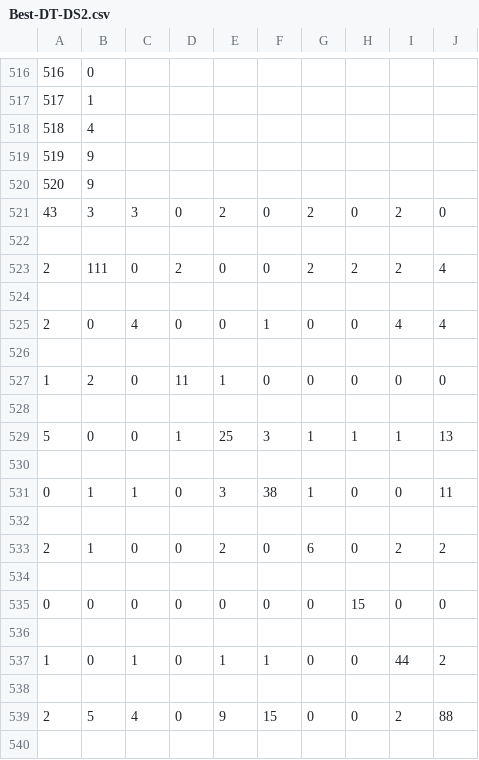
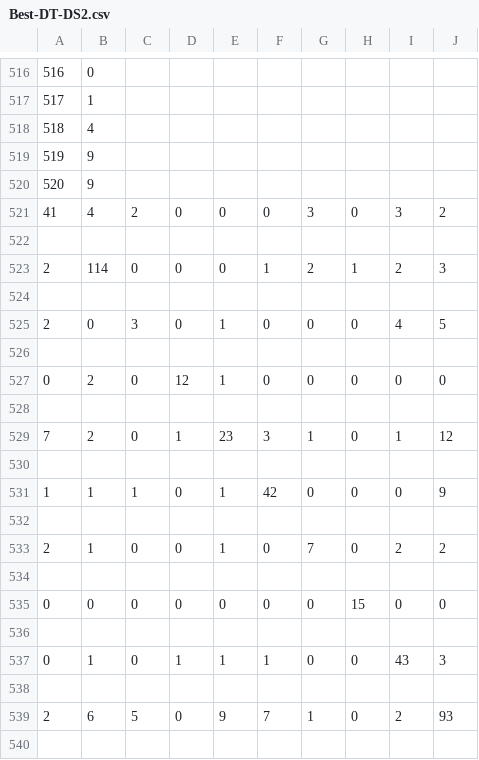
Before and after one commit to Imal16/comp-472-a1, a CSV file: result/Best-DT-DS2.csv, drawn as a sheet; only a part is shown, gaps mark what is left out; the diff covers the shown part only.

```diff
--- a/result/Best-DT-DS2.csv
+++ b/result/Best-DT-DS2.csv
@@ -520,15 +520,15 @@
 520,9
-43,3,3,0,2,0,2,0,2,0
+41,4,2,0,0,0,3,0,3,2
 
-2,111,0,2,0,0,2,2,2,4
+2,114,0,0,0,1,2,1,2,3
 
-2,0,4,0,0,1,0,0,4,4
+2,0,3,0,1,0,0,0,4,5
 
-1,2,0,11,1,0,0,0,0,0
+0,2,0,12,1,0,0,0,0,0
 
-5,0,0,1,25,3,1,1,1,13
+7,2,0,1,23,3,1,0,1,12
 
-0,1,1,0,3,38,1,0,0,11
+1,1,1,0,1,42,0,0,0,9
 
-2,1,0,0,2,0,6,0,2,2
+2,1,0,0,1,0,7,0,2,2
 
@@ -536,5 +536,5 @@
 
-1,0,1,0,1,1,0,0,44,2
+0,1,0,1,1,1,0,0,43,3
 
-2,5,4,0,9,15,0,0,2,88
+2,6,5,0,9,7,1,0,2,93
 
```
Also changed, not shown: 73 edited cells elsewhere in this file, result/Base-DT-DS1.csv, result/Base-DT-DS2.csv, 3 other files.
